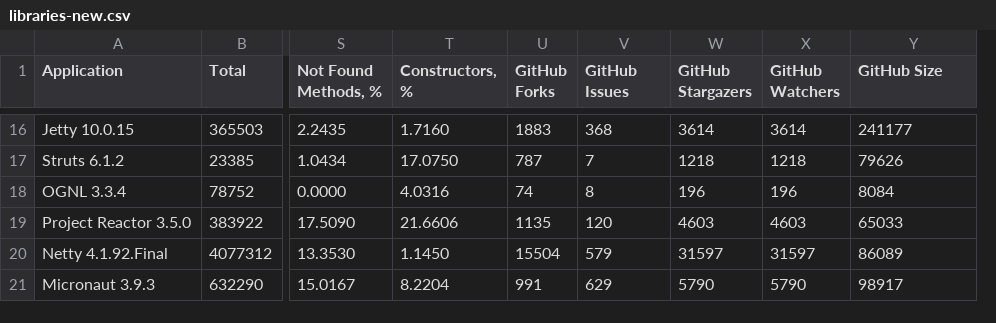
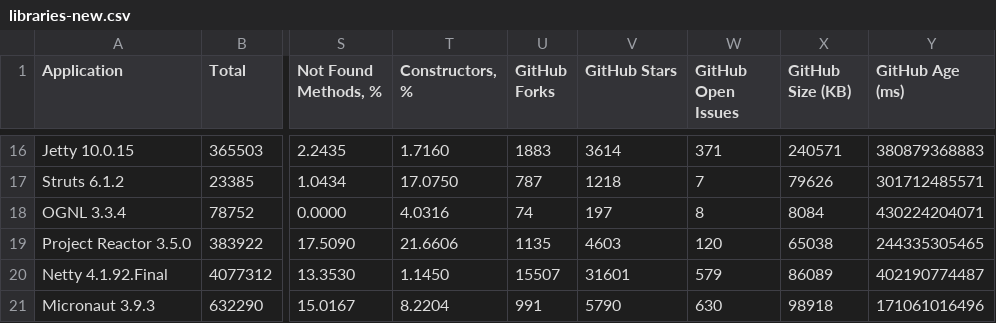
Before and after one commit to volodya-lombrozo/oop-statistics-filter, a CSV file: libraries-new.csv, drawn as a sheet; only a part is shown, gaps mark what is left out; removed rows and columns are numbered as before the commit, all else as after; the diff covers the shown part only; the diff names each change by its address in the sheet, - before the commit and + after, or states it on an @@ line.

```diff
--- a/libraries-new.csv
+++ b/libraries-new.csv
+column V (GitHub Stars), rows 16-21: 3614 | 1218 | 197 | 4603 | 31601 | 5790
-column W (GitHub Stargazers), rows 16-21: 3614 | 1218 | 196 | 4603 | 31597 | 5790
-W1: GitHub Issues
+W1: GitHub Open Issues
-X1: GitHub Watchers
+X1: GitHub Size (KB)
-Y1: GitHub Size
+Y1: GitHub Age (ms)
-W16 (GitHub Open Issues): 368
+W16 (GitHub Open Issues): 371
-X16 (GitHub Size (KB)): 3614
+X16 (GitHub Size (KB)): 240571
-Y16 (GitHub Age (ms)): 241177
+Y16 (GitHub Age (ms)): 380879368883
-X17 (GitHub Size (KB)): 1218
+X17 (GitHub Size (KB)): 79626
-Y17 (GitHub Age (ms)): 79626
+Y17 (GitHub Age (ms)): 301712485571
-X18 (GitHub Size (KB)): 196
+X18 (GitHub Size (KB)): 8084
-Y18 (GitHub Age (ms)): 8084
+Y18 (GitHub Age (ms)): 430224204071
-X19 (GitHub Size (KB)): 4603
+X19 (GitHub Size (KB)): 65038
-Y19 (GitHub Age (ms)): 65033
+Y19 (GitHub Age (ms)): 244335305465
-U20 (GitHub Forks): 15504
+U20 (GitHub Forks): 15507
-X20 (GitHub Size (KB)): 31597
+X20 (GitHub Size (KB)): 86089
-Y20 (GitHub Age (ms)): 86089
+Y20 (GitHub Age (ms)): 402190774487
-W21 (GitHub Open Issues): 629
+W21 (GitHub Open Issues): 630
-X21 (GitHub Size (KB)): 5790
+X21 (GitHub Size (KB)): 98918
-Y21 (GitHub Age (ms)): 98917
+Y21 (GitHub Age (ms)): 171061016496
```
Also changed, not shown: 33 edited cells elsewhere in this file, correlation.csv, 1 other file.
